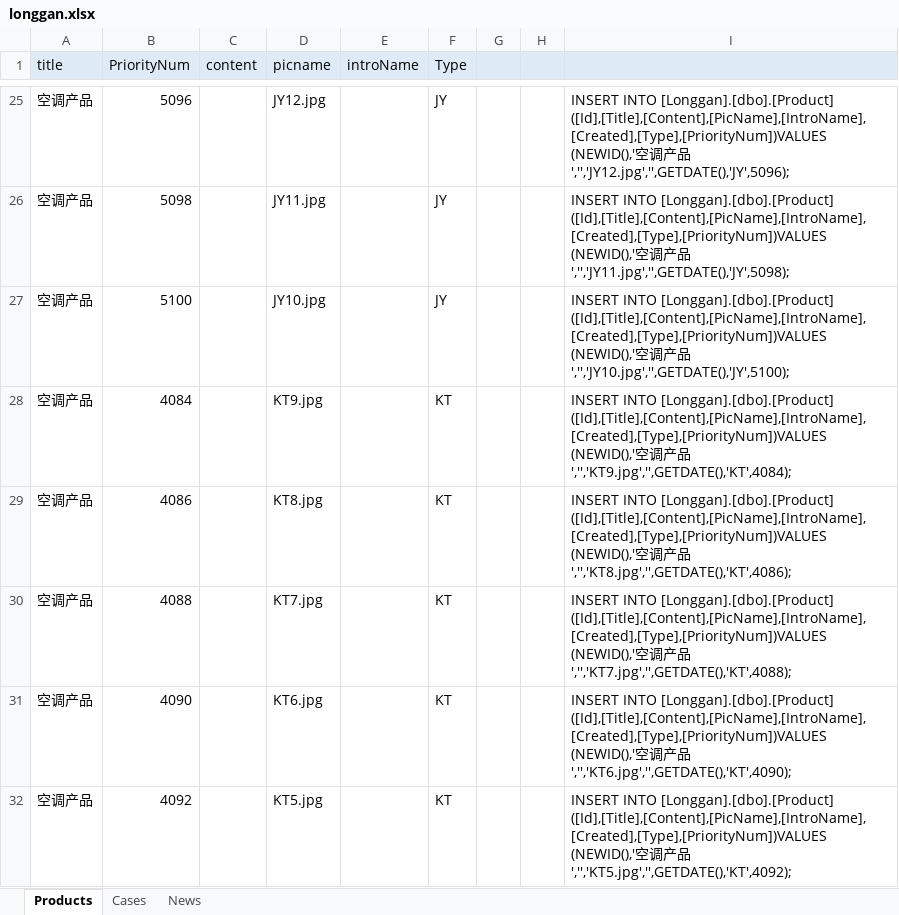
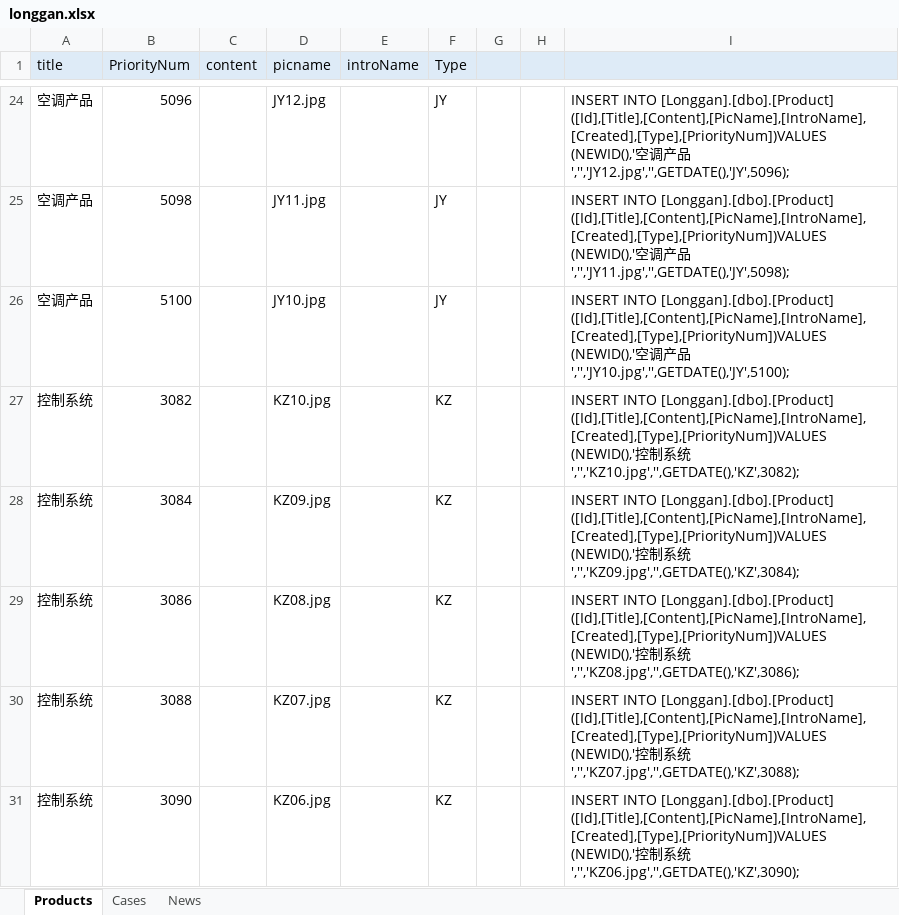
Before and after one commit to szshenjian/LG, an Excel workbook: Longgan/Longgan.Web/App_Data/longgan.xlsx, sheet Products, drawn as a sheet; only a part is shown, gaps mark what is left out; the shorter side is filled out with more unchanged rows; values as stored, in another font and other column widths than the file's, no borders; the diff covers the shown part only; the diff names each change by its address in the sheet, - before the commit and + after, or states it on an @@ line.

```diff
--- a/Longgan/Longgan.Web/App_Data/longgan.xlsx (sheet Products)
+++ b/Longgan/Longgan.Web/App_Data/longgan.xlsx (sheet Products)
-row 28: 空调产品 | 4084 |  | KT9.jpg |  | KT |  |  | INSERT INTO [Longgan].[dbo].[Product] ([Id],[Title],[Content],[PicName],[IntroName],[Created],[Type],[PriorityNum])VALUES (NEWID(),'空调产品','','KT9.jpg','',GETDATE(),'KT',4084);
-row 29: 空调产品 | 4086 |  | KT8.jpg |  | KT |  |  | INSERT INTO [Longgan].[dbo].[Product] ([Id],[Title],[Content],[PicName],[IntroName],[Created],[Type],[PriorityNum])VALUES (NEWID(),'空调产品','','KT8.jpg','',GETDATE(),'KT',4086);
-row 30: 空调产品 | 4088 |  | KT7.jpg |  | KT |  |  | INSERT INTO [Longgan].[dbo].[Product] ([Id],[Title],[Content],[PicName],[IntroName],[Created],[Type],[PriorityNum])VALUES (NEWID(),'空调产品','','KT7.jpg','',GETDATE(),'KT',4088);
-row 31: 空调产品 | 4090 |  | KT6.jpg |  | KT |  |  | INSERT INTO [Longgan].[dbo].[Product] ([Id],[Title],[Content],[PicName],[IntroName],[Created],[Type],[PriorityNum])VALUES (NEWID(),'空调产品','','KT6.jpg','',GETDATE(),'KT',4090);
-row 32: 空调产品 | 4092 |  | KT5.jpg |  | KT |  |  | INSERT INTO [Longgan].[dbo].[Product] ([Id],[Title],[Content],[PicName],[IntroName],[Created],[Type],[PriorityNum])VALUES (NEWID(),'空调产品','','KT5.jpg','',GETDATE(),'KT',4092);
```
Also changed, not shown: 5 removed rows elsewhere in this sheet, formulas that keep their value.
